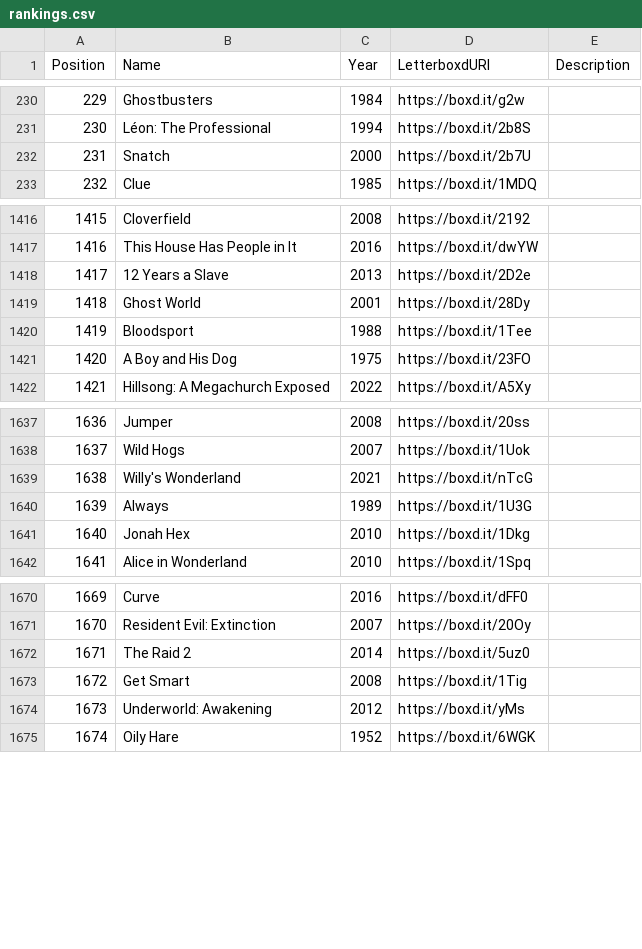
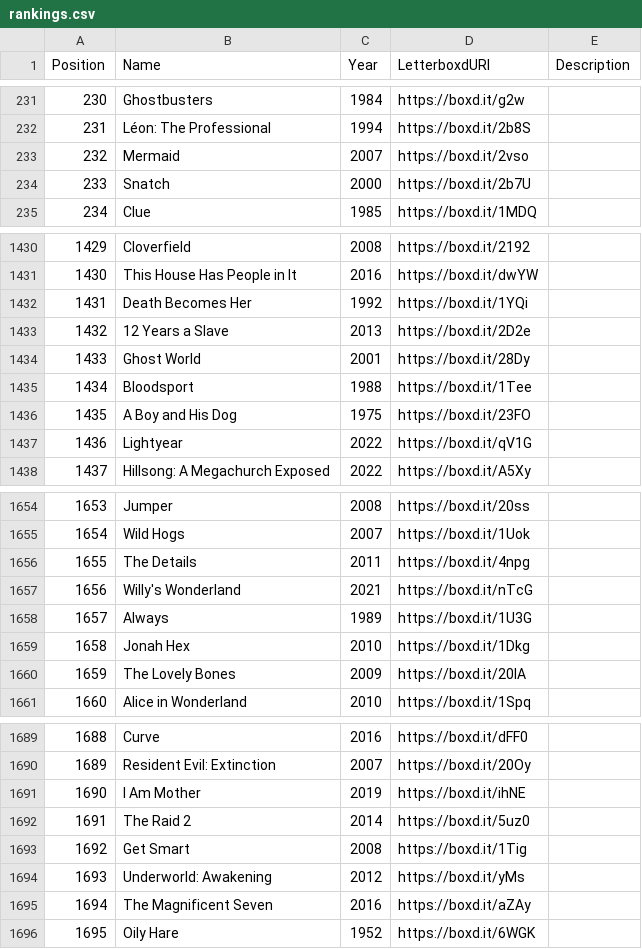
Before and after one commit to MrHen/movie-sorter, a CSV file: rankings.csv, drawn as a sheet; only a part is shown, gaps mark what is left out; the diff covers the shown part only; the diff names each change by its address in the sheet, - before the commit and + after, or states it on an @@ line.

```diff
--- a/rankings.csv
+++ b/rankings.csv
@@ column A (Position) renumbered from row 222 down @@
+row 233: 232 | Mermaid | 2007 | https://boxd.it/2vso
+row 1432: 1431 | Death Becomes Her | 1992 | https://boxd.it/1YQi
+row 1437: 1436 | Lightyear | 2022 | https://boxd.it/qV1G
+row 1656: 1655 | The Details | 2011 | https://boxd.it/4npg
+row 1660: 1659 | The Lovely Bones | 2009 | https://boxd.it/20IA
+row 1691: 1690 | I Am Mother | 2019 | https://boxd.it/ihNE
+row 1695: 1694 | The Magnificent Seven | 2016 | https://boxd.it/aZAy
```
Also changed, not shown: 15 added rows, 11 moved rows and 18 edited cells elsewhere in this file, 1 other file.
